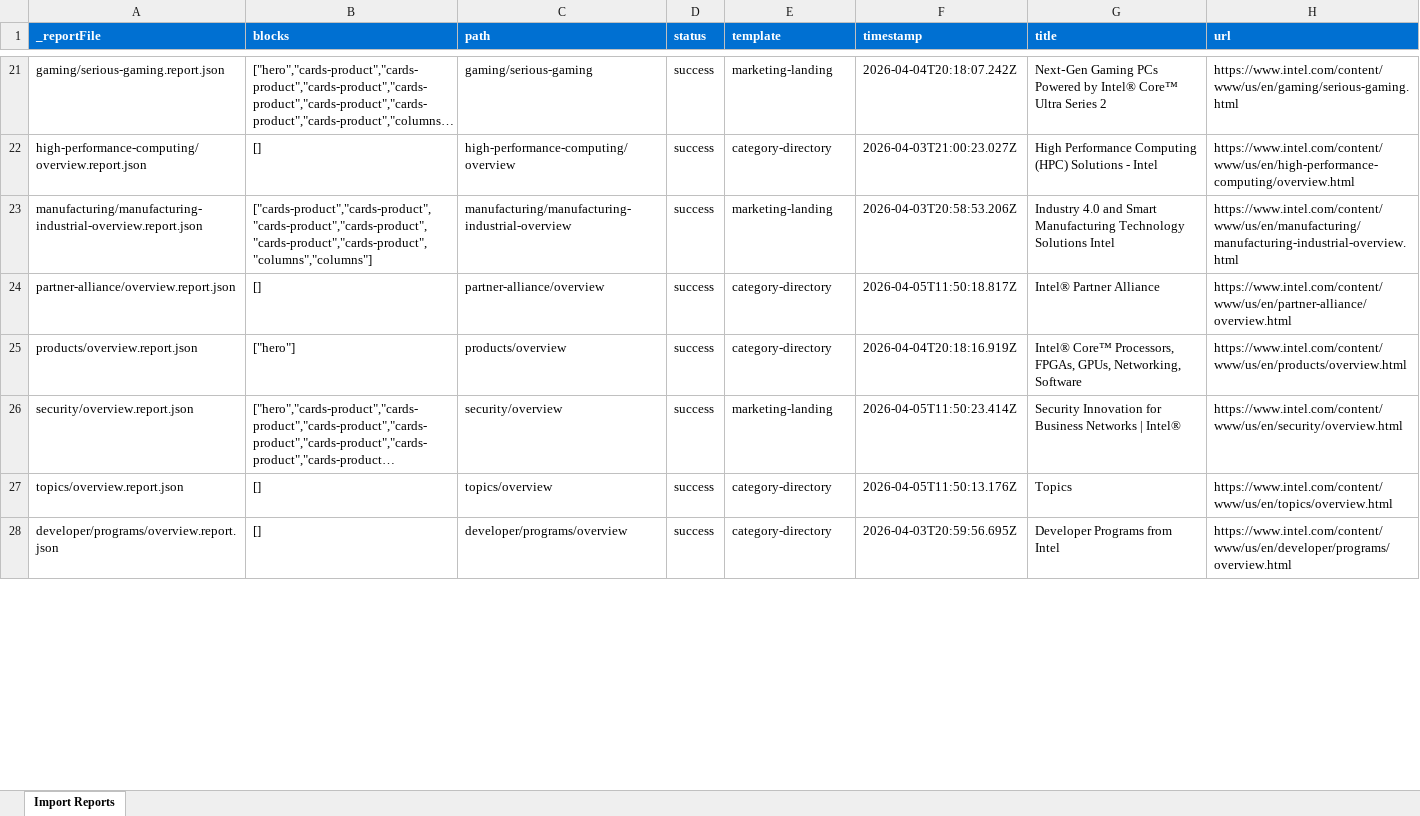
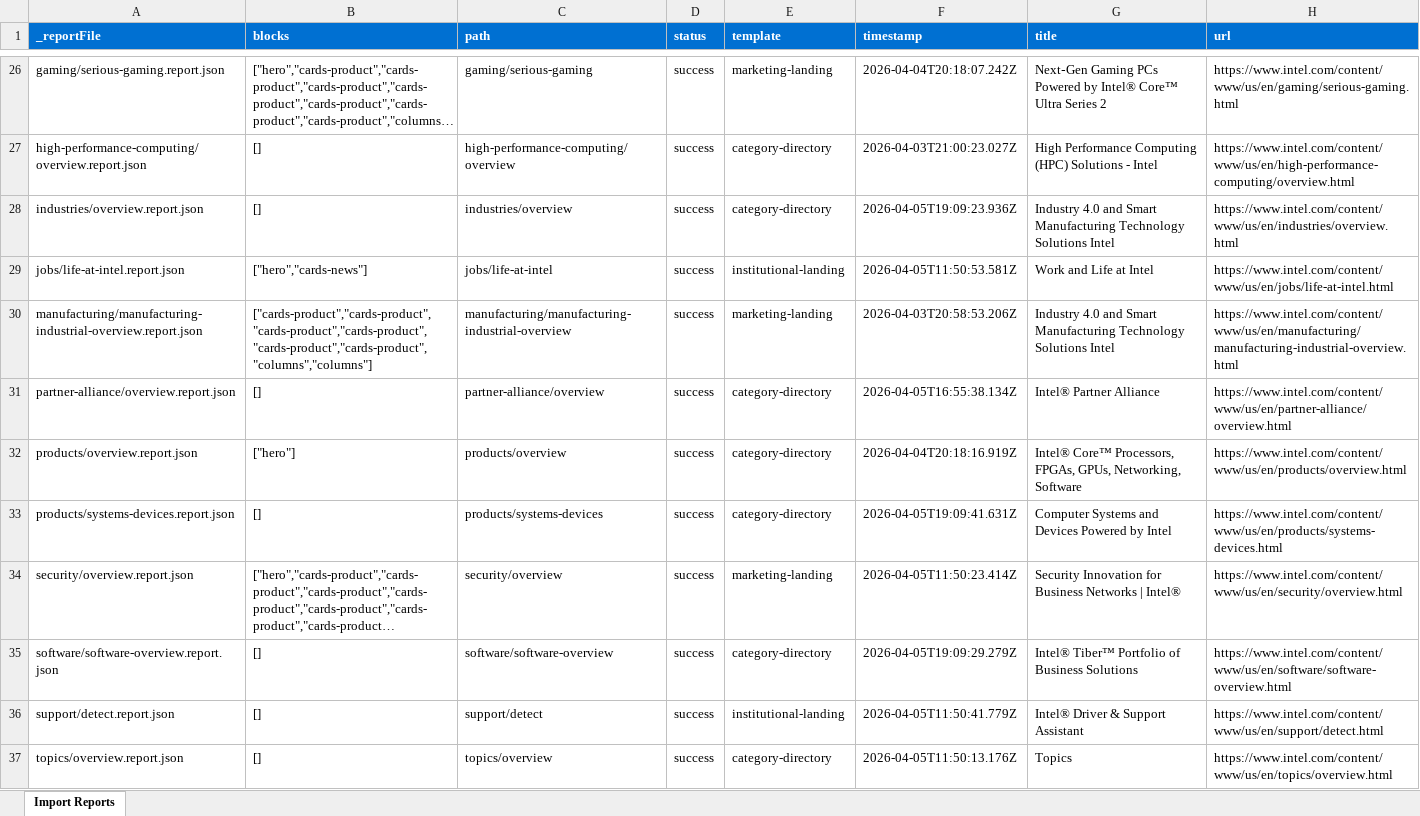
Before and after one commit to ajaniadobe/ema-intel, an Excel workbook: tools/importer/reports/import-marketing-landing.report.xlsx, sheet Import Reports, drawn as a sheet; only a part is shown, gaps mark what is left out; the shorter side is filled out with more unchanged rows; long unchanged cells end in …; values as stored, in another font and other column widths than the file's, no borders; addresses are those after the commit; the diff covers the shown part only; the diff names each change by its address in the sheet, - before the commit and + after, or states it on an @@ line.

Commit message:
Update importer
Automated migration updates generated by Experience Modernization Agent.

Changed files (19):
- tools/importer/page-templates.json
- tools/importer/reports/customer-spotlight/overview.report.json
- tools/importer/reports/developer/community/overview.report.json
- tools/importer/reports/developer/get-help/overview.report.json
- tools/importer/reports/developer/learn/overview.report.json
- tools/importer/reports/developer/tools/overview.report.json
- tools/importer/reports/developer/tools/software-catalog/overview.report.json
- tools/importer/reports/foundry/packaging.report.json
- tools/importer/reports/foundry/process.report.json
- tools/importer/reports/foundry/systems-foundry.report.json
- tools/importer/reports/import-category-directory.report.xlsx
- tools/importer/reports/import-institutional-landing.report.xlsx
- tools/importer/reports/import-marketing-landing.report.xlsx
- tools/importer/reports/inclusion/inclusion-at-intel.report.json
- tools/importer/reports/industries/overview.report.json
- tools/importer/reports/partner-alliance/membership/overview.report.json
- tools/importer/reports/products/details/processors.report.json
- tools/importer/reports/products/systems-devices.report.json
- tools/importer/reports/software/software-overview.report.json

```diff
--- a/tools/importer/reports/import-marketing-landing.report.xlsx (sheet Import Reports)
+++ b/tools/importer/reports/import-marketing-landing.report.xlsx (sheet Import Reports)
+row 28: industries/overview.report.json | [] | industries/overview | success | category-directory | 2026-04-05T19:09:23.936Z | Industry 4.0 and Smart Manufacturing Technology Solutions Intel | https://www.intel.com/content/www/us/en/industries/overview.html
+row 29: jobs/life-at-intel.report.json | ["hero","cards-news"] | jobs/life-at-intel | success | institutional-landing | 2026-04-05T11:50:53.581Z | Work and Life at Intel | https://www.intel.com/content/www/us/en/jobs/life-at-intel.html
-F31 (timestamp): 2026-04-05T11:50:18.817Z
+F31 (timestamp): 2026-04-05T16:55:38.134Z
+row 33: products/systems-devices.report.json | [] | products/systems-devices | success | category-directory | 2026-04-05T19:09:41.631Z | Computer Systems and Devices Powered by Intel | https://www.intel.com/content/www/us/en/products/systems-devices.html
+row 35: software/software-overview.report.json | [] | software/software-overview | success | category-directory | 2026-04-05T19:09:29.279Z | Intel® Tiber™ Portfolio of Business Solutions | https://www.intel.com/content/www/us/en/software/software-overview.html
+row 36: support/detect.report.json | [] | support/detect | success | institutional-landing | 2026-04-05T11:50:41.779Z | Intel® Driver & Support Assistant | https://www.intel.com/content/www/us/en/support/detect.html
```
Also changed, not shown: 9 added rows and 3 edited cells elsewhere in this sheet, tools/importer/reports/import-category-directory.report.xlsx, tools/importer/reports/import-institutional-landing.report.xlsx, 16 other files.
